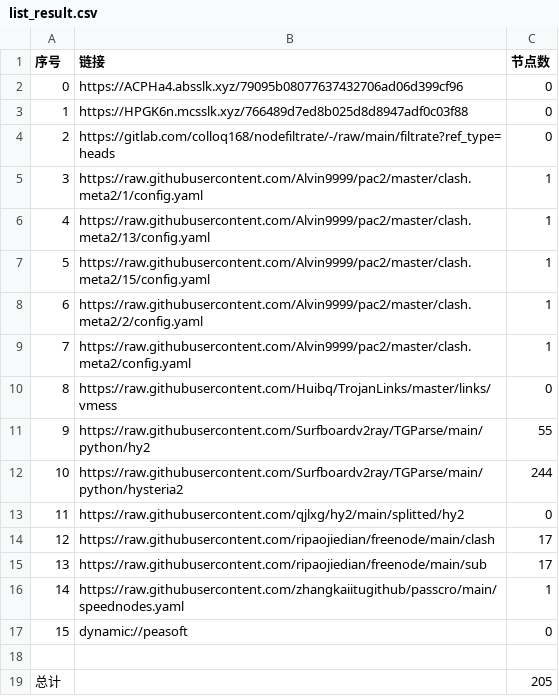
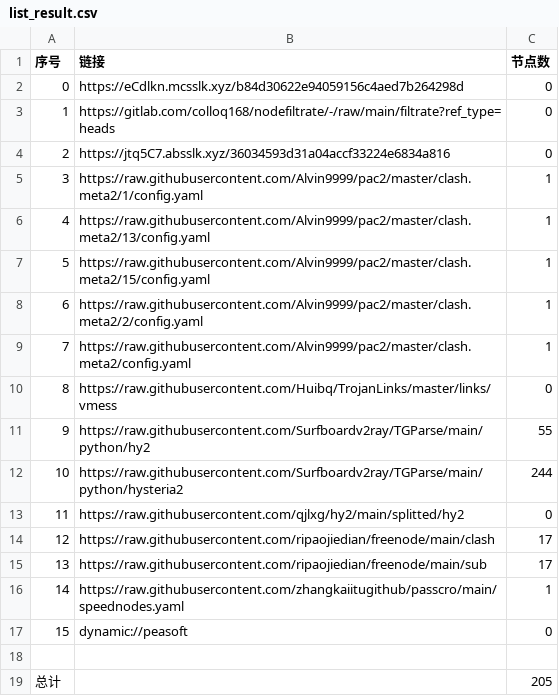
Before and after one commit to x-isd/AutoMergePublicNodes, a CSV file: list_result.csv, drawn as a sheet.

```diff
--- a/list_result.csv
+++ b/list_result.csv
@@ -1,5 +1,5 @@
 序号,链接,节点数
-0,https://ACPHa4.absslk.xyz/79095b08077637432706ad06d399cf96,0
-1,https://HPGK6n.mcsslk.xyz/766489d7ed8b025d8d8947adf0c03f88,0
-2,https://gitlab.com/colloq168/nodefiltrate/-/raw/main/filtrate?ref_type=heads,0
+0,https://eCdlkn.mcsslk.xyz/b84d30622e94059156c4aed7b264298d,0
+1,https://gitlab.com/colloq168/nodefiltrate/-/raw/main/filtrate?ref_type=heads,0
+2,https://jtq5C7.absslk.xyz/36034593d31a04accf33224e6834a816,0
 3,https://raw.githubusercontent.com/Alvin9999/pac2/master/clash.meta2/1/config.yaml,1
```
Also changed, not shown: 3 other files.
